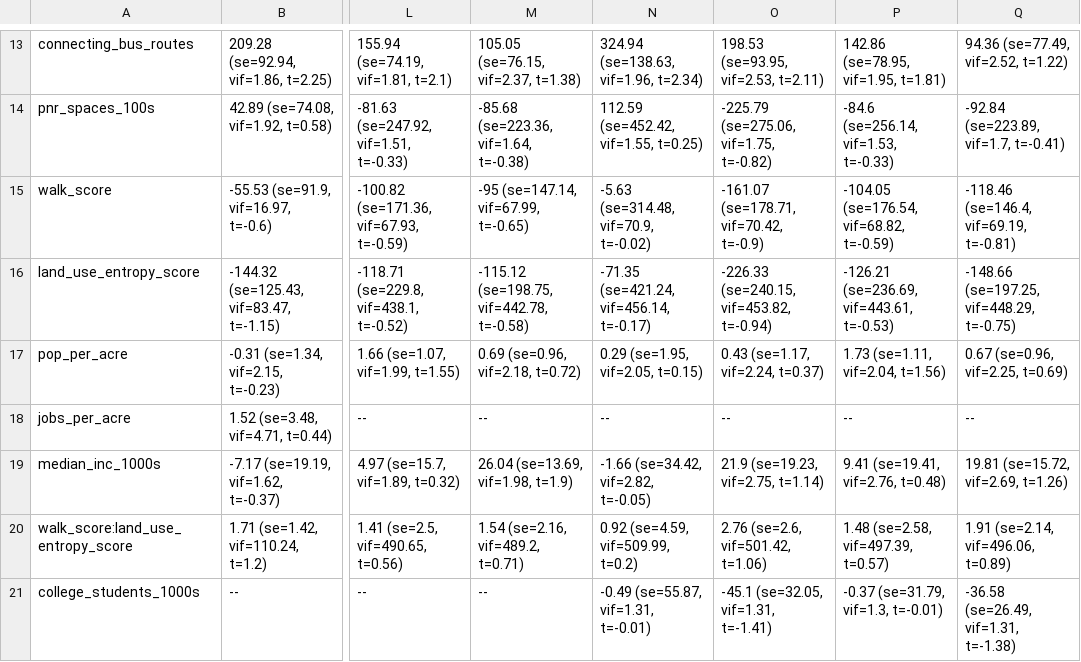
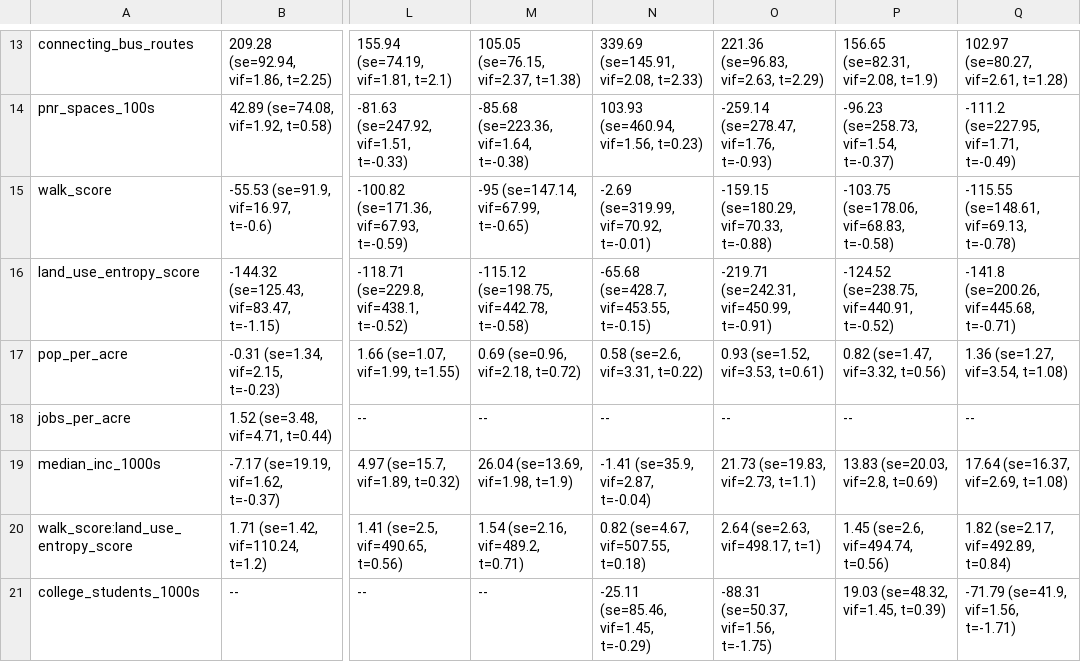
Before and after one commit to mciethan/mbta-ridership-prediction, a CSV file: formatted_output.csv, drawn as a sheet; only a part is shown, gaps mark what is left out; the diff covers the shown part only; the diff names each change by its address in the sheet, - before the commit and + after, or states it on an @@ line.

```diff
--- a/formatted_output.csv
+++ b/formatted_output.csv
-N13: 324.94 (se=138.63, vif=1.96, t=2.34)
+N13: 339.69 (se=145.91, vif=2.08, t=2.33)
-O13: 198.53 (se=93.95, vif=2.53, t=2.11)
+O13: 221.36 (se=96.83, vif=2.63, t=2.29)
-P13: 142.86 (se=78.95, vif=1.95, t=1.81)
+P13: 156.65 (se=82.31, vif=2.08, t=1.9)
-Q13: 94.36 (se=77.49, vif=2.52, t=1.22)
+Q13: 102.97 (se=80.27, vif=2.61, t=1.28)
-N14: 112.59 (se=452.42, vif=1.55, t=0.25)
+N14: 103.93 (se=460.94, vif=1.56, t=0.23)
-O14: -225.79 (se=275.06, vif=1.75, t=-0.82)
+O14: -259.14 (se=278.47, vif=1.76, t=-0.93)
-P14: -84.6 (se=256.14, vif=1.53, t=-0.33)
+P14: -96.23 (se=258.73, vif=1.54, t=-0.37)
-Q14: -92.84 (se=223.89, vif=1.7, t=-0.41)
+Q14: -111.2 (se=227.95, vif=1.71, t=-0.49)
-N15: -5.63 (se=314.48, vif=70.9, t=-0.02)
+N15: -2.69 (se=319.99, vif=70.92, t=-0.01)
-O15: -161.07 (se=178.71, vif=70.42, t=-0.9)
+O15: -159.15 (se=180.29, vif=70.33, t=-0.88)
-P15: -104.05 (se=176.54, vif=68.82, t=-0.59)
+P15: -103.75 (se=178.06, vif=68.83, t=-0.58)
-Q15: -118.46 (se=146.4, vif=69.19, t=-0.81)
+Q15: -115.55 (se=148.61, vif=69.13, t=-0.78)
-N16: -71.35 (se=421.24, vif=456.14, t=-0.17)
+N16: -65.68 (se=428.7, vif=453.55, t=-0.15)
-O16: -226.33 (se=240.15, vif=453.82, t=-0.94)
+O16: -219.71 (se=242.31, vif=450.99, t=-0.91)
-P16: -126.21 (se=236.69, vif=443.61, t=-0.53)
+P16: -124.52 (se=238.75, vif=440.91, t=-0.52)
-Q16: -148.66 (se=197.25, vif=448.29, t=-0.75)
+Q16: -141.8 (se=200.26, vif=445.68, t=-0.71)
-N17: 0.29 (se=1.95, vif=2.05, t=0.15)
+N17: 0.58 (se=2.6, vif=3.31, t=0.22)
-O17: 0.43 (se=1.17, vif=2.24, t=0.37)
+O17: 0.93 (se=1.52, vif=3.53, t=0.61)
-P17: 1.73 (se=1.11, vif=2.04, t=1.56)
+P17: 0.82 (se=1.47, vif=3.32, t=0.56)
-Q17: 0.67 (se=0.96, vif=2.25, t=0.69)
+Q17: 1.36 (se=1.27, vif=3.54, t=1.08)
-N19: -1.66 (se=34.42, vif=2.82, t=-0.05)
+N19: -1.41 (se=35.9, vif=2.87, t=-0.04)
-O19: 21.9 (se=19.23, vif=2.75, t=1.14)
+O19: 21.73 (se=19.83, vif=2.73, t=1.1)
-P19: 9.41 (se=19.41, vif=2.76, t=0.48)
+P19: 13.83 (se=20.03, vif=2.8, t=0.69)
-Q19: 19.81 (se=15.72, vif=2.69, t=1.26)
+Q19: 17.64 (se=16.37, vif=2.69, t=1.08)
-N20: 0.92 (se=4.59, vif=509.99, t=0.2)
+N20: 0.82 (se=4.67, vif=507.55, t=0.18)
-O20: 2.76 (se=2.6, vif=501.42, t=1.06)
+O20: 2.64 (se=2.63, vif=498.17, t=1)
-P20: 1.48 (se=2.58, vif=497.39, t=0.57)
+P20: 1.45 (se=2.6, vif=494.74, t=0.56)
-Q20: 1.91 (se=2.14, vif=496.06, t=0.89)
+Q20: 1.82 (se=2.17, vif=492.89, t=0.84)
-N21: -0.49 (se=55.87, vif=1.31, t=-0.01)
+N21: -25.11 (se=85.46, vif=1.45, t=-0.29)
-O21: -45.1 (se=32.05, vif=1.31, t=-1.41)
+O21: -88.31 (se=50.37, vif=1.56, t=-1.75)
-P21: -0.37 (se=31.79, vif=1.3, t=-0.01)
+P21: 19.03 (se=48.32, vif=1.45, t=0.39)
-Q21: -36.58 (se=26.49, vif=1.31, t=-1.38)
+Q21: -71.79 (se=41.9, vif=1.56, t=-1.71)
```
Also changed, not shown: 1 added row and 60 edited cells elsewhere in this file.
